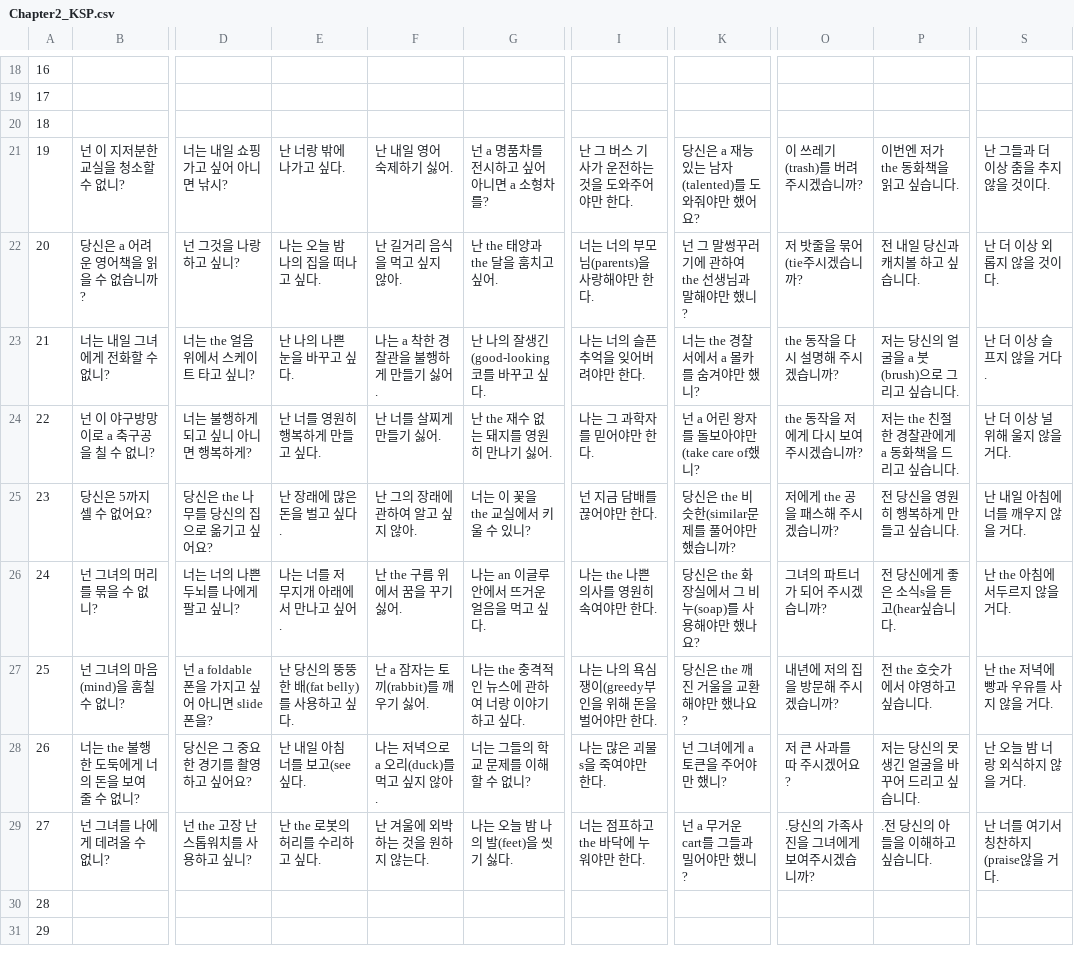
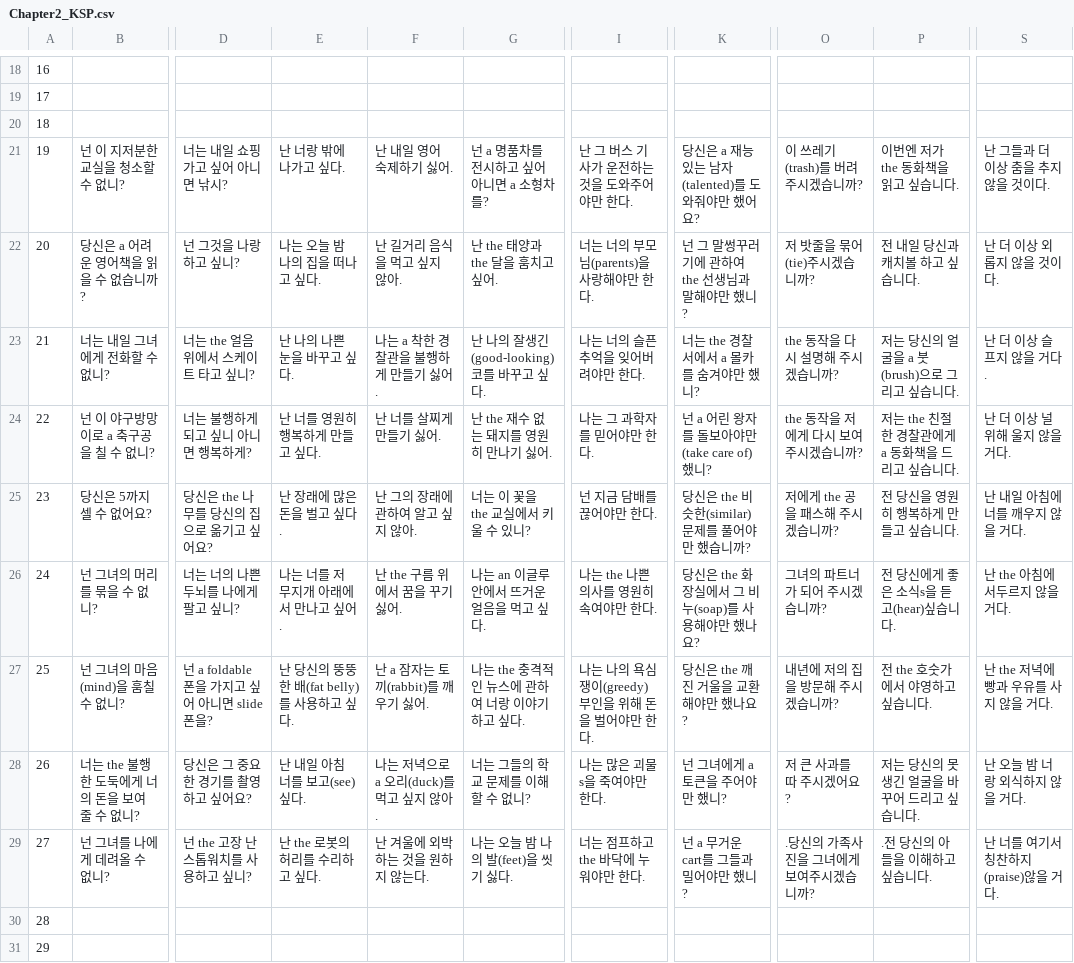
Before and after one commit to ReYoungSung/English_Game, a CSV file: Assets/Resources/Chapter2_KSP.csv, drawn as a sheet; only a part is shown, gaps mark what is left out; the diff names each change by its address in the sheet, - before the commit and + after, or states it on an @@ line.

```diff
--- a/Assets/Resources/Chapter2_KSP.csv
+++ b/Assets/Resources/Chapter2_KSP.csv
-O22: 저 밧줄을 묶어(tie주시겠습니까?
+O22: 저 밧줄을 묶어(tie)주시겠습니까?
-G23: 난 나의 잘생긴(good-looking코를 바꾸고 싶다.
+G23: 난 나의 잘생긴(good-looking)코를 바꾸고 싶다.
-K24: 넌 a 어린 왕자를 돌보아야만(take care of했니?
+K24: 넌 a 어린 왕자를 돌보아야만(take care of)했니?
-K25: 당신은 the 비슷한(similar문제를 풀어야만 했습니까?
+K25: 당신은 the 비슷한(similar)문제를 풀어야만 했습니까?
-P26: 전 당신에게 좋은 소식s을 듣고(hear싶습니다.
+P26: 전 당신에게 좋은 소식s을 듣고(hear)싶습니다.
-I27: 나는 나의 욕심쟁이(greedy부인을 위해 돈을 벌어야만 한다.
+I27: 나는 나의 욕심쟁이(greedy)부인을 위해 돈을 벌어야만 한다.
-E28: 난 내일 아침 너를 보고(see싶다.
+E28: 난 내일 아침 너를 보고(see)싶다.
-S29: 난 너를 여기서 칭찬하지(praise않을 거다.
+S29: 난 너를 여기서 칭찬하지(praise)않을 거다.
```
Also changed, not shown: Assets/Resources/Chapter12_ESP.csv, Assets/Resources/Chapter1_KSP.csv, 14 other files.
